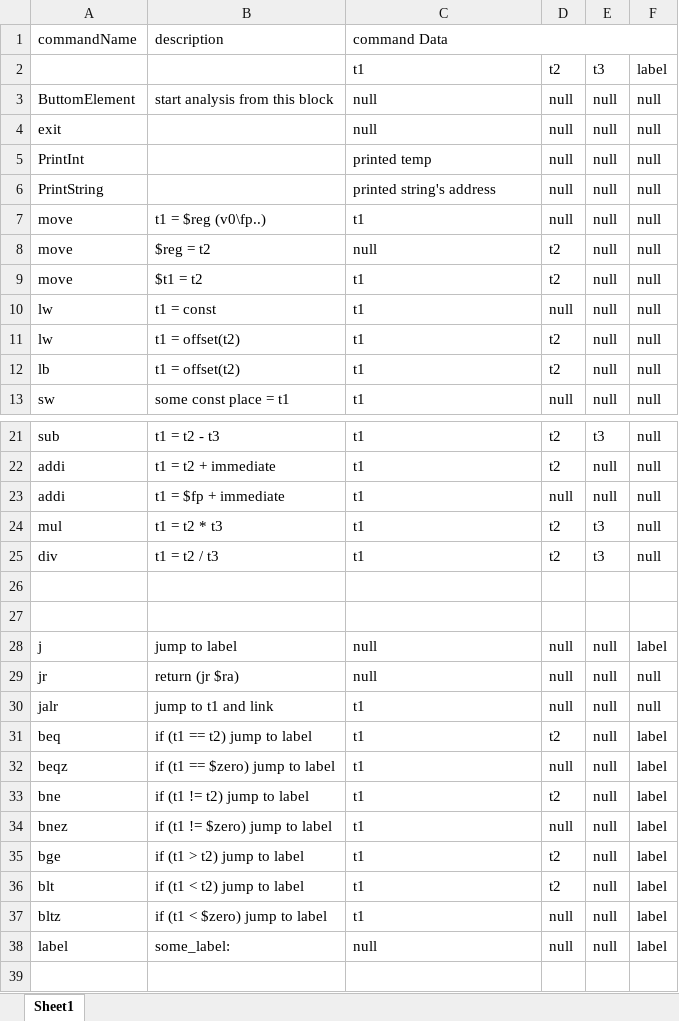
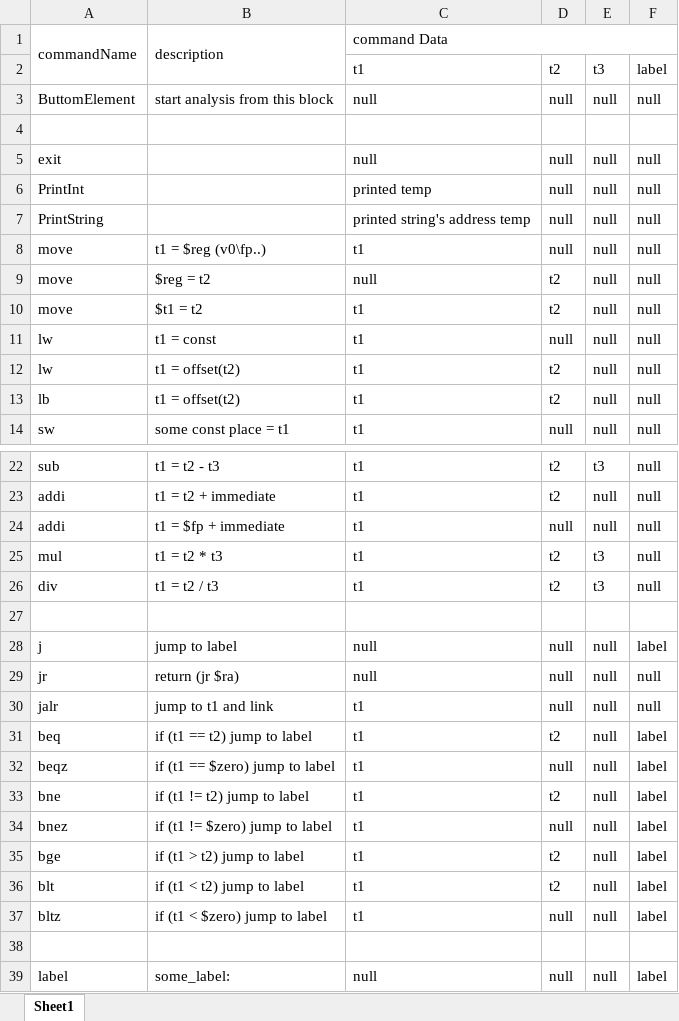
Before and after one commit to RamFlo/COMPILATION, an Excel workbook: ex4_command_list.xlsx, sheet Sheet1, drawn as a sheet; only a part is shown, gaps mark what is left out; values as stored, in another font and other column widths than the file's, no cell formats; removed rows and columns are numbered as before the commit, all else as after; the diff names each change by its address in the sheet, - before the commit and + after, or states it on an @@ line.

Commit message:
edited excel file

```diff
--- a/ex4_command_list.xlsx (sheet Sheet1)
+++ b/ex4_command_list.xlsx (sheet Sheet1)
+A1:A2 merged
+B1:B2 merged
+row 4: (empty)
-C7: printed string's address
+C7: printed string's address temp
-row 27: (empty)
+row 38: (empty)
```
Also changed, not shown: cell formats.
